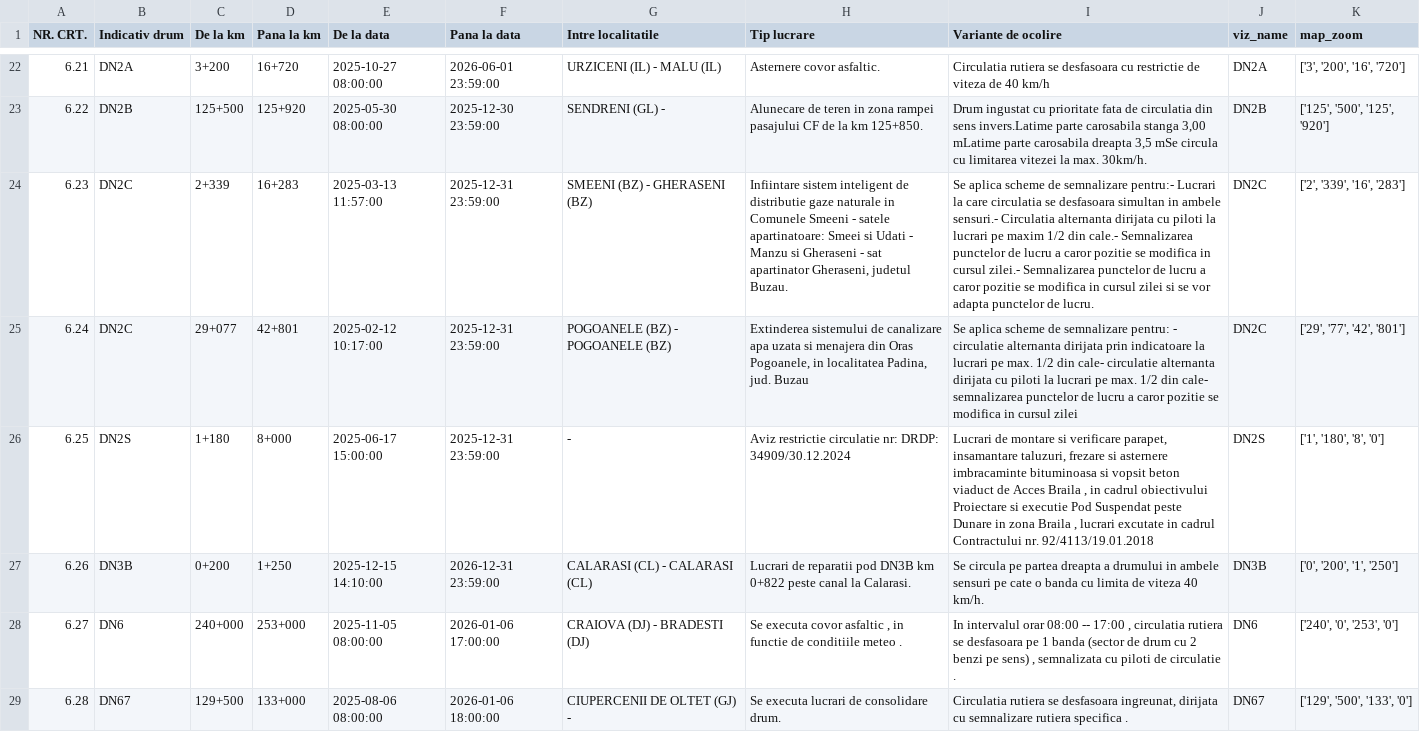
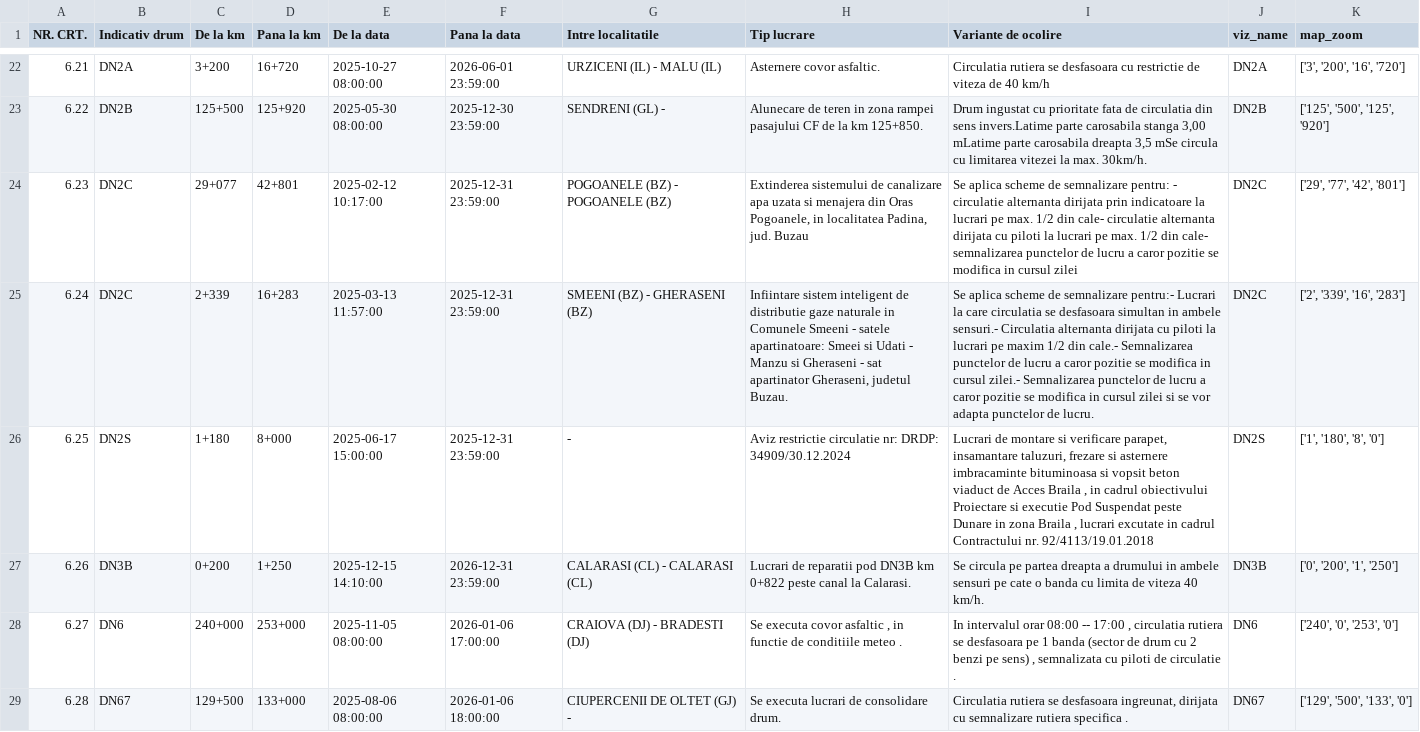
Before and after one commit to gov2-ro/prometeu, a CSV file: data/andnet/csv/lucrari.csv, drawn as a sheet; only a part is shown, gaps mark what is left out; removed rows and columns are numbered as before the commit, all else as after; the diff covers the shown part only; the diff names each change by its address in the sheet, - before the commit and + after, or states it on an @@ line.

```diff
--- a/data/andnet/csv/lucrari.csv
+++ b/data/andnet/csv/lucrari.csv
-row 24: 6.23 | DN2C | 2+339 | 16+283 | 2025-03-13 11:57:00 | 2025-12-31 23:59:00 | SMEENI (BZ) - GHERASENI (BZ) | Infiintare sistem inteligent de distributie gaze naturale in Comunele Smeeni - satele apartinatoare: Smeei si Udati - Manzu si Gheraseni - sat apartinator Gheraseni, judetul Buzau. | Se aplica scheme de semnalizare pentru:- Lucrari la care circulatia se desfasoara simultan in ambele sensuri.- Circulatia alternanta dirijata cu piloti la lucrari pe maxim 1/2 din cale.- Semnalizarea punctelor de lucru a caror pozitie se modifica in cursul zilei.- Semnalizarea punctelor de lucru a caror pozitie se modifica in cursul zilei si se vor adapta punctelor de lucru. | DN2C | ['2', '339', '16', '283']
-A24 (NR. CRT.): 6.24
+A24 (NR. CRT.): 6.23
+row 25: 6.24 | DN2C | 2+339 | 16+283 | 2025-03-13 11:57:00 | 2025-12-31 23:59:00 | SMEENI (BZ) - GHERASENI (BZ) | Infiintare sistem inteligent de distributie gaze naturale in Comunele Smeeni - satele apartinatoare: Smeei si Udati - Manzu si Gheraseni - sat apartinator Gheraseni, judetul Buzau. | Se aplica scheme de semnalizare pentru:- Lucrari la care circulatia se desfasoara simultan in ambele sensuri.- Circulatia alternanta dirijata cu piloti la lucrari pe maxim 1/2 din cale.- Semnalizarea punctelor de lucru a caror pozitie se modifica in cursul zilei.- Semnalizarea punctelor de lucru a caror pozitie se modifica in cursul zilei si se vor adapta punctelor de lucru. | DN2C | ['2', '339', '16', '283']
```
Also changed, not shown: 4 added rows, 3 removed rows and 4 edited cells elsewhere in this file, data/andnet/csv/72-starea-părții-carosabile.csv, data/andnet/csv/73-măsuri.csv, 21 other files.
